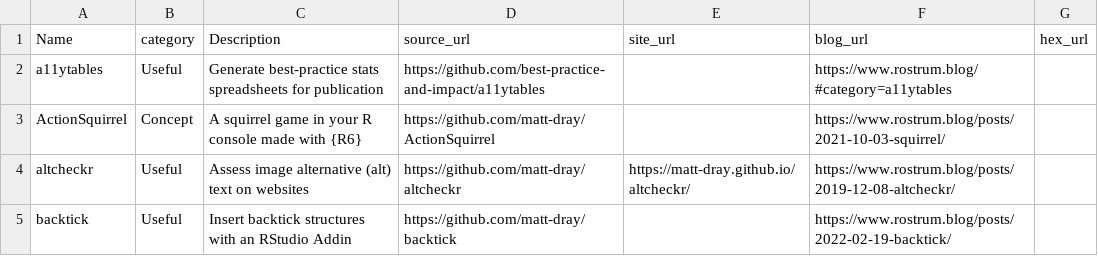
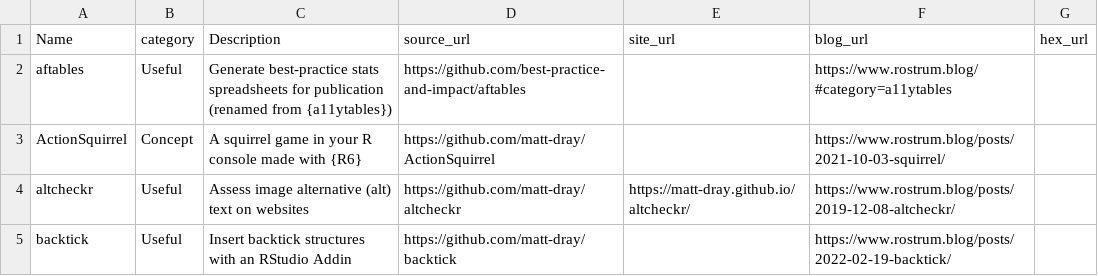
Before and after one commit to matt-dray/personal-site, a CSV file: resources/packages.csv, drawn as a sheet; only a part is shown.

```diff
--- a/resources/packages.csv
+++ b/resources/packages.csv
@@ -1,3 +1,3 @@
 Name,category,Description,source_url,site_url,blog_url,hex_url
-a11ytables,Useful,Generate best-practice stats spreadsheets for publication,https://github.com/best-practice-and-impact/a11ytables,,https://www.rostrum.blog/#category=a11ytables,
+aftables,Useful,Generate best-practice stats spreadsheets for publication (renamed from {a11ytables}),https://github.com/best-practice-and-impact/aftables,,https://www.rostrum.blog/#category=a11ytables,
 ActionSquirrel,Concept,A squirrel game in your R console made with {R6},https://github.com/matt-dray/ActionSquirrel,,https://www.rostrum.blog/posts/2021-10-03-squirrel/,
```
Also changed, not shown: resources/talks.csv, 43 other files.
